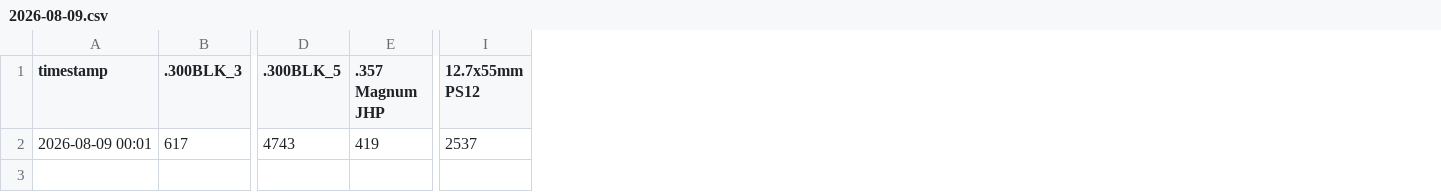
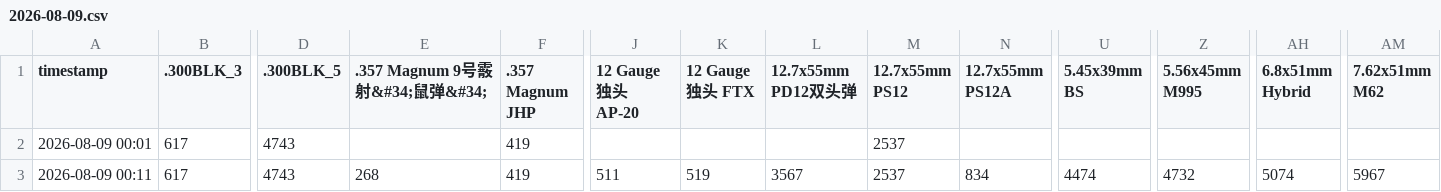
Before and after one commit to minimaxac/delta-ammo-bot, a CSV file: data/2026-08-09.csv, drawn as a sheet; only a part is shown, gaps mark what is left out; rows hold the shown columns only; the diff names each change by its address in the sheet, - before the commit and + after, or states it on an @@ line.

Commit message:
SCF collect 2026-08-09 00:11

```diff
--- a/data/2026-08-09.csv
+++ b/data/2026-08-09.csv
+column E (.357 Magnum 9号霰射&#34;鼠弹&#34;), empty
+column J (12 Gauge独头 AP-20), empty
+column K (12 Gauge独头 FTX), empty
+column L (12.7x55mm PD12双头弹), empty
+column N (12.7x55mm PS12A), empty
+column U (5.45x39mm BS), empty
+column Z (5.56x45mm M995), empty
+column AH (6.8x51mm Hybrid), empty
+column AM (7.62x51mm M62), empty
+row 3: 2026-08-09 00:11 | 617 | 4743 | 268 | 419 | 511 | 519 | 3567 | 2537 | 834 | 4474 | 4732 | 5074 | 5967
```
